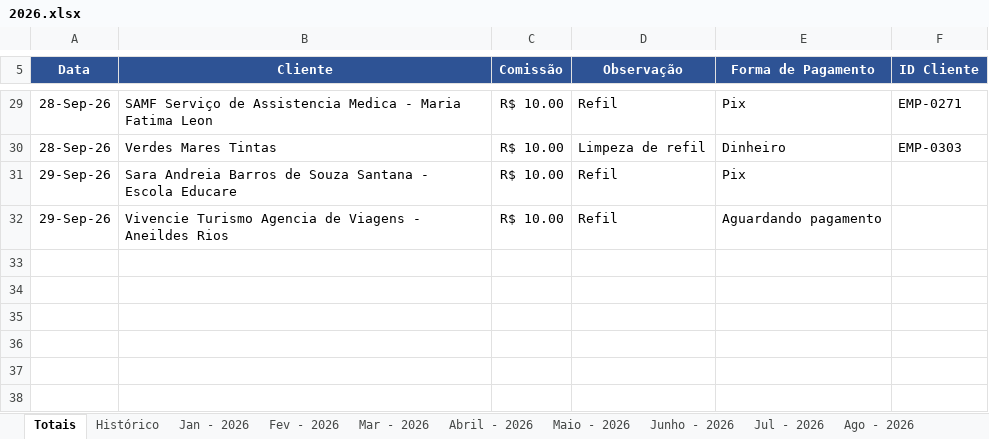
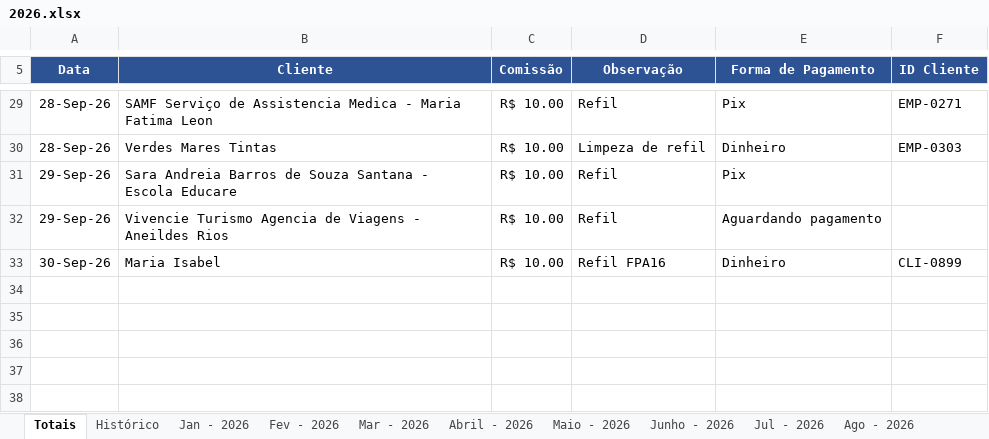
Before and after one commit to backupplanetaagua2025-hub/Comiss-es-Wiliam, an Excel workbook: 2026.xlsx, sheet Totais, drawn as a sheet; only a part is shown, gaps mark what is left out; values as stored, in another font and other column widths than the file's, no borders; table styles not drawn; the diff names each change by its address in the sheet, - before the commit and + after, or states it on an @@ line.

Commit message:
Add files via upload

```diff
--- a/2026.xlsx (sheet Totais)
+++ b/2026.xlsx (sheet Totais)
-row 33: (empty)
+row 33: 30-Sep-26 | Maria Isabel | R$ 10.00 | Refil FPA16 | Dinheiro | CLI-0899
```
